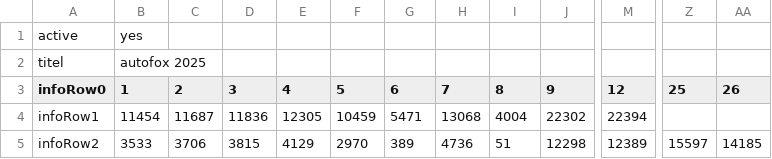
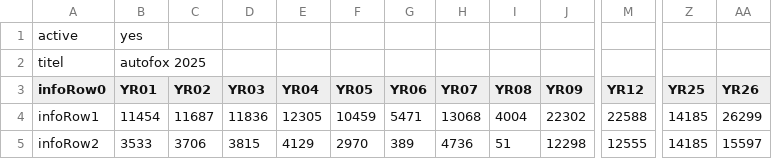
Before and after one commit to SaqibHamed/SidePJs, a CSV file: PJ01/liste1.csv, drawn as a sheet; only a part is shown, gaps mark what is left out; removed rows and columns are numbered as before the commit, all else as after; the diff covers the shown part only; the diff names each change by its address in the sheet, - before the commit and + after, or states it on an @@ line.

Commit message:
Add files via upload

```diff
--- a/PJ01/liste1.csv
+++ b/PJ01/liste1.csv
-column Z (25), row 5: 15597
+column AA (YR26), rows 4-5: 26299 | 15597
-B3: 1
+B3: YR01
-C3: 2
+C3: YR02
-D3: 3
+D3: YR03
-E3: 4
+E3: YR04
-F3: 5
+F3: YR05
-G3: 6
+G3: YR06
-H3: 7
+H3: YR07
-I3: 8
+I3: YR08
-J3: 9
+J3: YR09
-M3: 12
+M3: YR12
-Z3: 26
+Z3: YR25
-M4 (YR12): 22394
+M4 (YR12): 22588
-Z4 (YR25): (empty)
+Z4 (YR25): 14185
-M5 (YR12): 12389
+M5 (YR12): 12555
```
Also changed, not shown: 14 edited cells elsewhere in this file.
